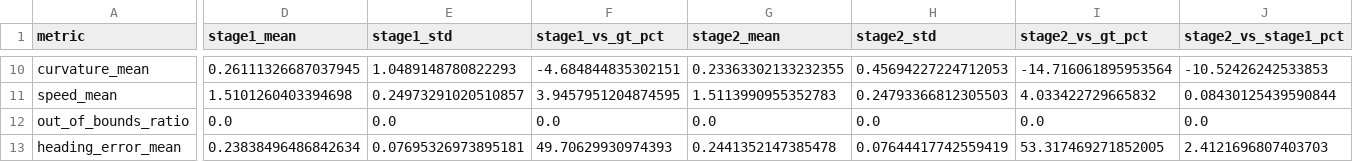
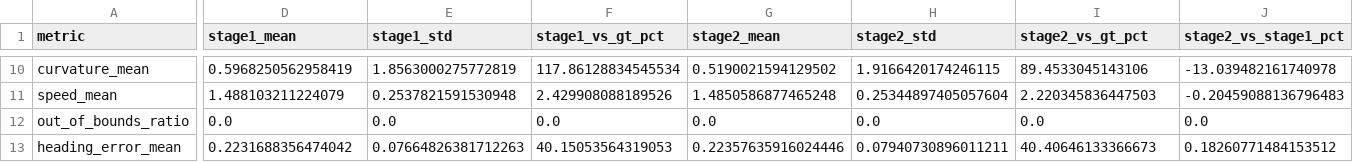
Before and after one commit to YeRongfeng/MPT, a CSV file: evaluation_results/metrics_comparison.csv, drawn as a sheet; only a part is shown, gaps mark what is left out; the diff covers the shown part only; the diff names each change by its address in the sheet, - before the commit and + after, or states it on an @@ line.

```diff
--- a/evaluation_results/metrics_comparison.csv
+++ b/evaluation_results/metrics_comparison.csv
-D10 (stage1_mean): 0.26111326687037945
+D10 (stage1_mean): 0.5968250562958419
-E10 (stage1_std): 1.0489148780822293
+E10 (stage1_std): 1.8563000275772819
-F10 (stage1_vs_gt_pct): -4.684844835302151
+F10 (stage1_vs_gt_pct): 117.86128834545534
-G10 (stage2_mean): 0.23363302133232355
+G10 (stage2_mean): 0.5190021594129502
-H10 (stage2_std): 0.45694227224712053
+H10 (stage2_std): 1.9166420174246115
-I10 (stage2_vs_gt_pct): -14.716061895953564
+I10 (stage2_vs_gt_pct): 89.4533045143106
-J10 (stage2_vs_stage1_pct): -10.52426242533853
+J10 (stage2_vs_stage1_pct): -13.039482161740978
-D11 (stage1_mean): 1.5101260403394698
+D11 (stage1_mean): 1.488103211224079
-E11 (stage1_std): 0.24973291020510857
+E11 (stage1_std): 0.2537821591530948
-F11 (stage1_vs_gt_pct): 3.9457951204874595
+F11 (stage1_vs_gt_pct): 2.429908088189526
-G11 (stage2_mean): 1.5113990955352783
+G11 (stage2_mean): 1.4850586877465248
-H11 (stage2_std): 0.24793366812305503
+H11 (stage2_std): 0.25344897405057604
-I11 (stage2_vs_gt_pct): 4.033422729665832
+I11 (stage2_vs_gt_pct): 2.220345836447503
-J11 (stage2_vs_stage1_pct): 0.08430125439590844
+J11 (stage2_vs_stage1_pct): -0.20459088136796483
-D13 (stage1_mean): 0.23838496486842634
+D13 (stage1_mean): 0.2231688356474042
-E13 (stage1_std): 0.07695326973895181
+E13 (stage1_std): 0.07664826381712263
-F13 (stage1_vs_gt_pct): 49.70629930974393
+F13 (stage1_vs_gt_pct): 40.15053564319053
-G13 (stage2_mean): 0.2441352147385478
+G13 (stage2_mean): 0.22357635916024446
-H13 (stage2_std): 0.07644417742559419
+H13 (stage2_std): 0.07940730896011211
-I13 (stage2_vs_gt_pct): 53.317469271852005
+I13 (stage2_vs_gt_pct): 40.40646133366673
-J13 (stage2_vs_stage1_pct): 2.4121696807403703
+J13 (stage2_vs_stage1_pct): 0.18260771484153512
```
Also changed, not shown: 56 edited cells elsewhere in this file, 5 other files.
